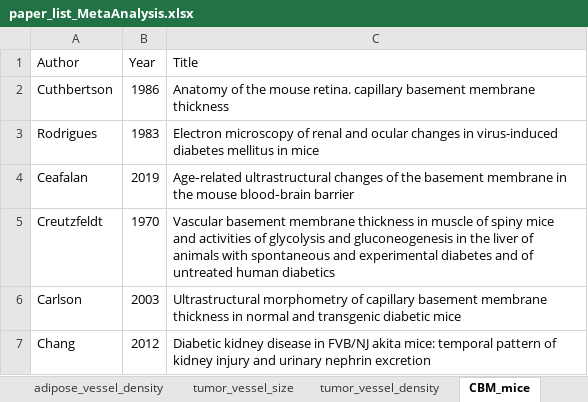
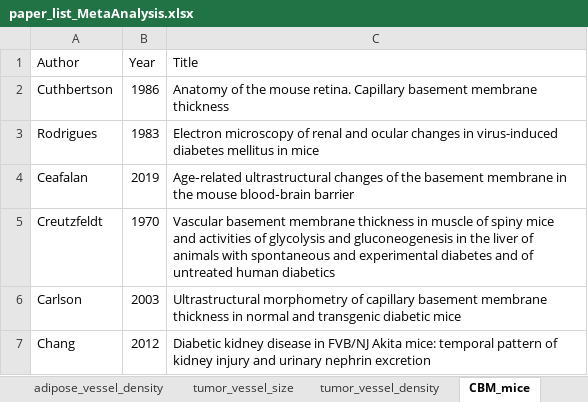
Before and after one commit to YunjeongLee/meta-analysis-for-VEGF-signaling, an Excel workbook: data/papers/paper_list_MetaAnalysis.xlsx, sheet CBM_mice, drawn as a sheet; values as stored, in another font and other column widths than the file's, no borders; the diff names each change by its address in the sheet, - before the commit and + after, or states it on an @@ line.

Commit message:
fix typo

```diff
--- a/data/papers/paper_list_MetaAnalysis.xlsx (sheet CBM_mice)
+++ b/data/papers/paper_list_MetaAnalysis.xlsx (sheet CBM_mice)
-C2 (Title): …mouse retina. capillary basement membrane…
+C2 (Title): …mouse retina. Capillary basement membrane…
-C7 (Title): …in FVB/NJ akita mice: temporal…
+C7 (Title): …in FVB/NJ Akita mice: temporal…
```
